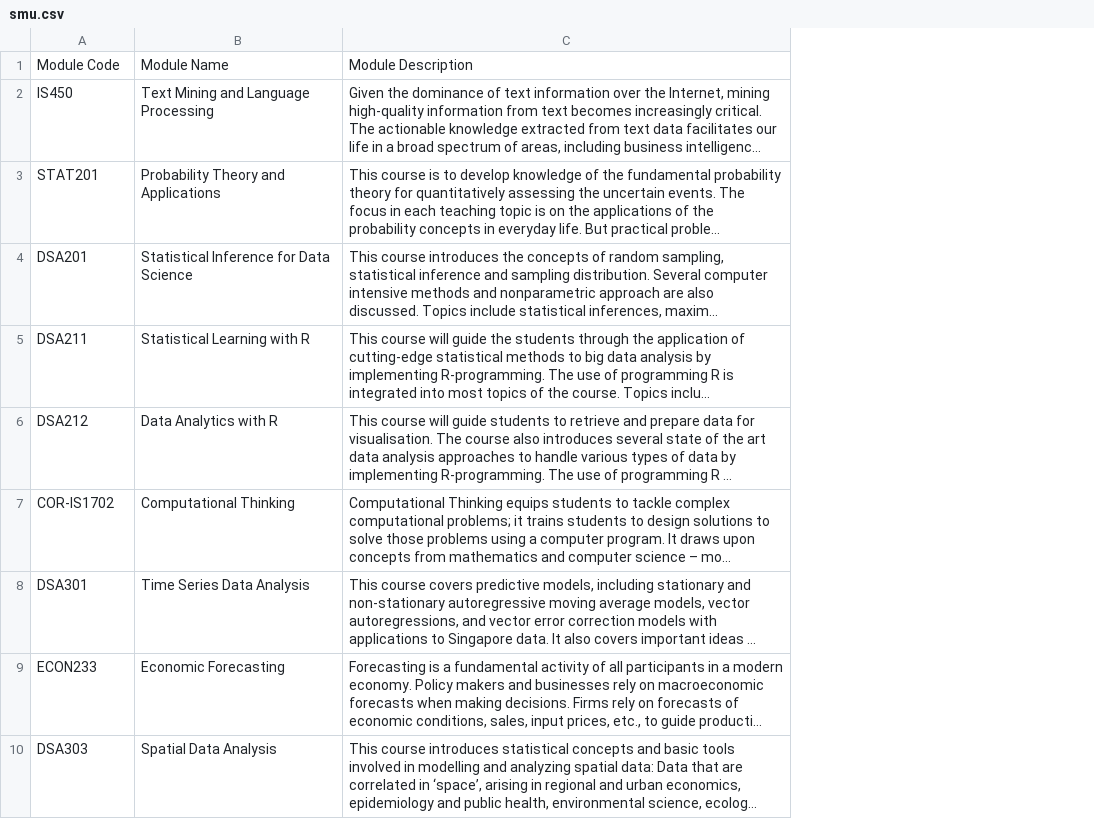
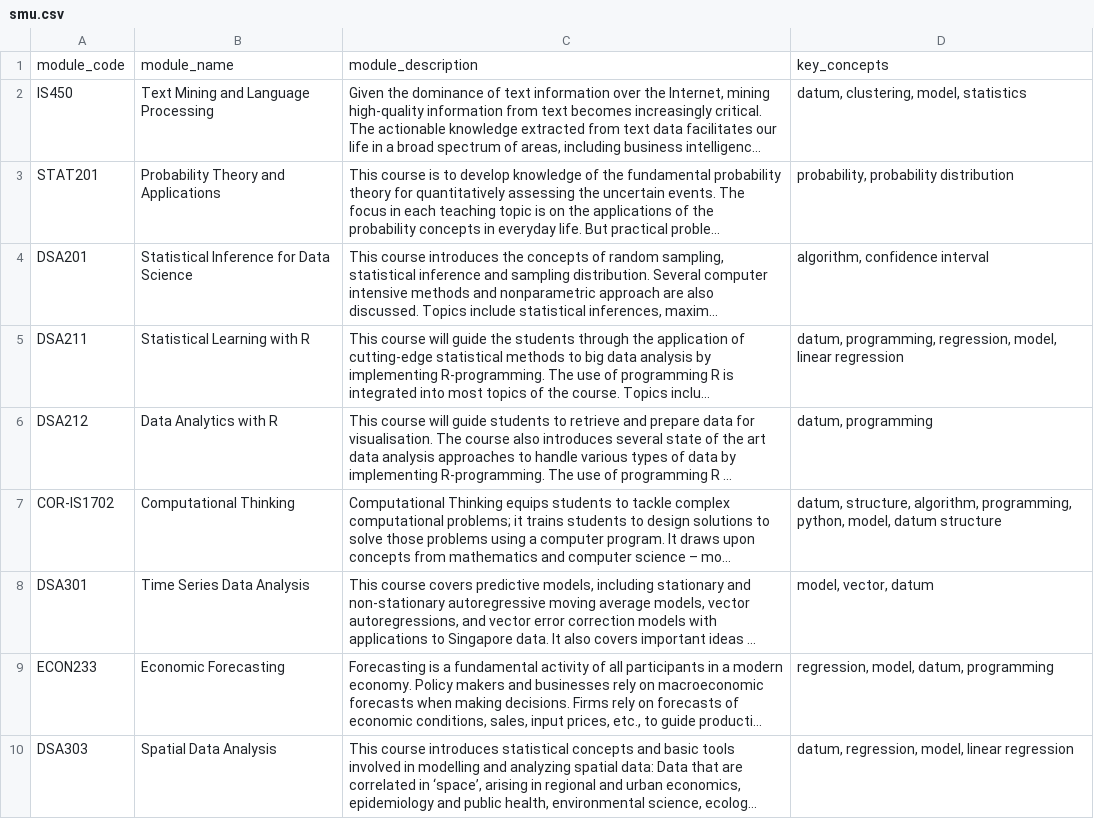
Before and after one commit to ASandHamwich/dsa3101-2310-19-data-science, a CSV file: backend/smu.csv, drawn as a sheet; only a part is shown; long unchanged cells end in …; removed rows and columns are numbered as before the commit, all else as after; the diff names each change by its address in the sheet, - before the commit and + after, or states it on an @@ line.

```diff
--- a/backend/smu.csv
+++ b/backend/smu.csv
+column D, rows 2-10: datum, clustering, model, statistics | probability, probability distribution | algorithm, confidence interval | datum, programming, regression, model, linear regression | datum, programming | datum, structure, algorithm, programming, python, model, datum structure | model, vector, datum | regression, model, datum, programming | datum, regression, model, linear regression
-row 1: Module Code | Module Name | Module Description
+row 1: module_code | module_name | module_description | key_concepts
```
Also changed, not shown: 1 other file.
